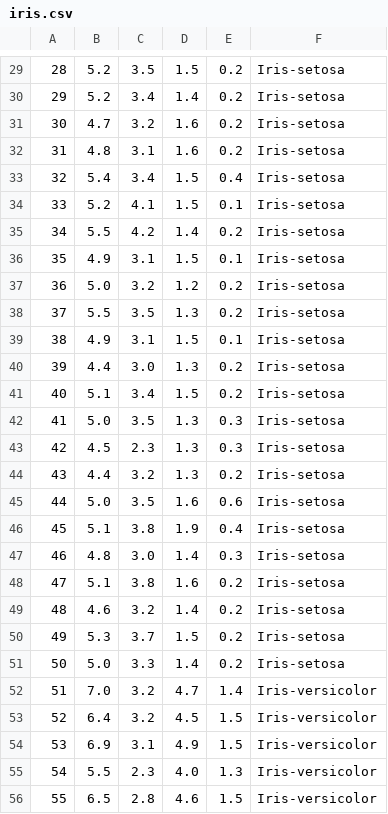
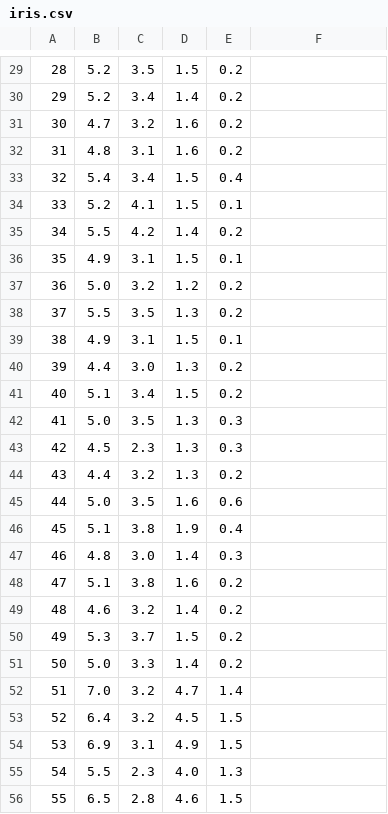
Before and after one commit to marco99goncalves/Decision-Trees, a CSV file: iris.csv, drawn as a sheet; only a part is shown, gaps mark what is left out; the diff covers the shown part only; the diff names each change by its address in the sheet, - before the commit and + after, or states it on an @@ line.

```diff
--- a/iris.csv
+++ b/iris.csv
-F29:F51: Iris-setosa
+F29:F51: (empty)
-F52:F56: Iris-versicolor
+F52:F56: (empty)
```
Also changed, not shown: 1 added row, 1 removed row and 122 edited cells elsewhere in this file, 9 other files.
